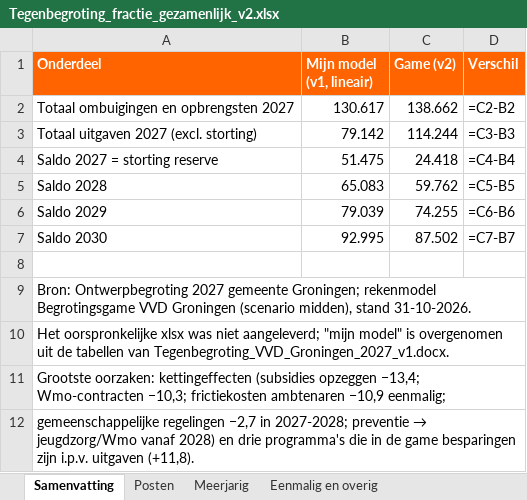
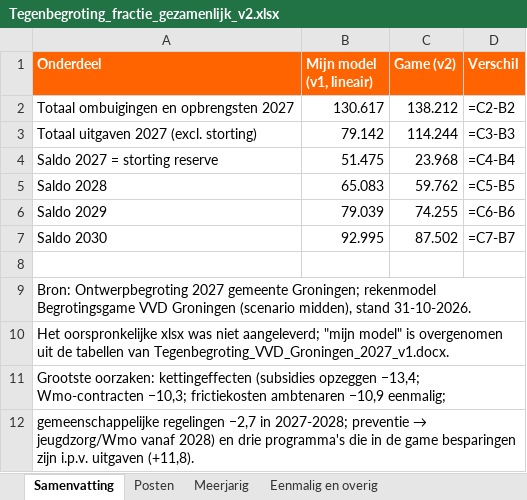
Before and after one commit to RikHeiner/begrotingsgame, an Excel workbook: tegenbegroting/Tegenbegroting_fractie_gezamenlijk_v2.xlsx, sheet Samenvatting, drawn as a sheet; values as stored, in another font and other column widths than the file's, no borders; formulas without a stored value are shown as written; the diff names each change by its address in the sheet, - before the commit and + after, or states it on an @@ line.

```diff
--- a/tegenbegroting/Tegenbegroting_fractie_gezamenlijk_v2.xlsx (sheet Samenvatting)
+++ b/tegenbegroting/Tegenbegroting_fractie_gezamenlijk_v2.xlsx (sheet Samenvatting)
-C2 (Game (v2)): 138.662
+C2 (Game (v2)): 138.212
-C4 (Game (v2)): 24.418
+C4 (Game (v2)): 23.968
```
Also changed, not shown: sheet Posten, sheet Eenmalig en overig, sheet Meerjarig, 3 other files.
